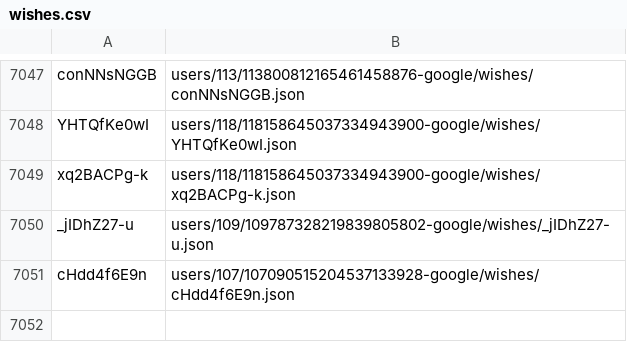
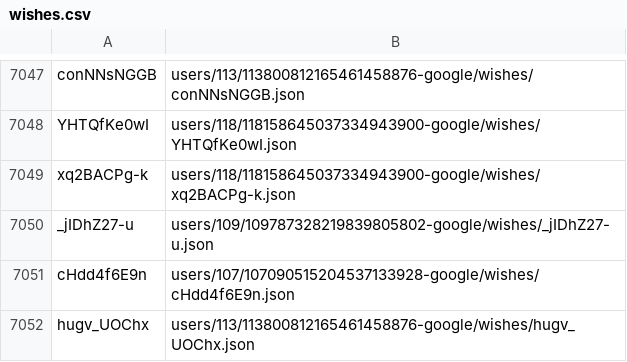
Before and after one commit to knigopis/repo2.knigopis.com, a CSV file: wishes.csv, drawn as a sheet; only a part is shown, gaps mark what is left out.

```diff
--- a/wishes.csv
+++ b/wishes.csv
@@ -7051 +7051,2 @@ _jIDhZ27-u,users/109/109787328219839805802-google/wishes/_jIDhZ27-u.json
 cHdd4f6E9n,users/107/107090515204537133928-google/wishes/cHdd4f6E9n.json
+hugv_UOChx,users/113/113800812165461458876-google/wishes/hugv_UOChx.json
```
Also changed, not shown: 2 other files.
